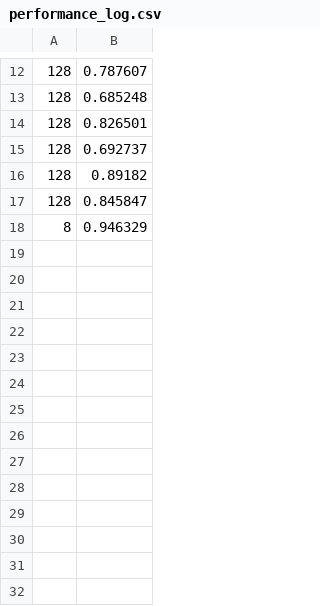
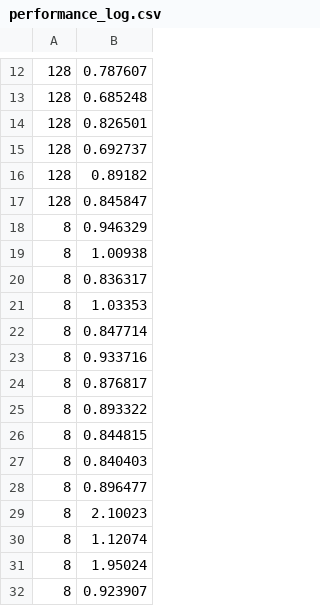
Before and after one commit to Lianasy/CourseWorkApp, a CSV file: cmake-build-debug/performance_log.csv, drawn as a sheet; only a part is shown, gaps mark what is left out.

```diff
--- a/cmake-build-debug/performance_log.csv
+++ b/cmake-build-debug/performance_log.csv
@@ -18 +18,15 @@
 8,0.946329
+8,1.00938
+8,0.836317
+8,1.03353
+8,0.847714
+8,0.933716
+8,0.876817
+8,0.893322
+8,0.844815
+8,0.840403
+8,0.896477
+8,2.10023
+8,1.12074
+8,1.95024
+8,0.923907
```
Also changed, not shown: 10 other files.
